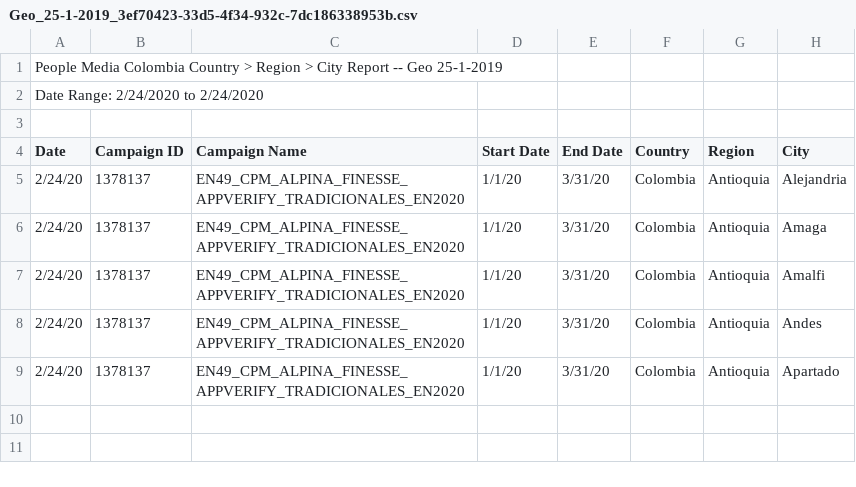
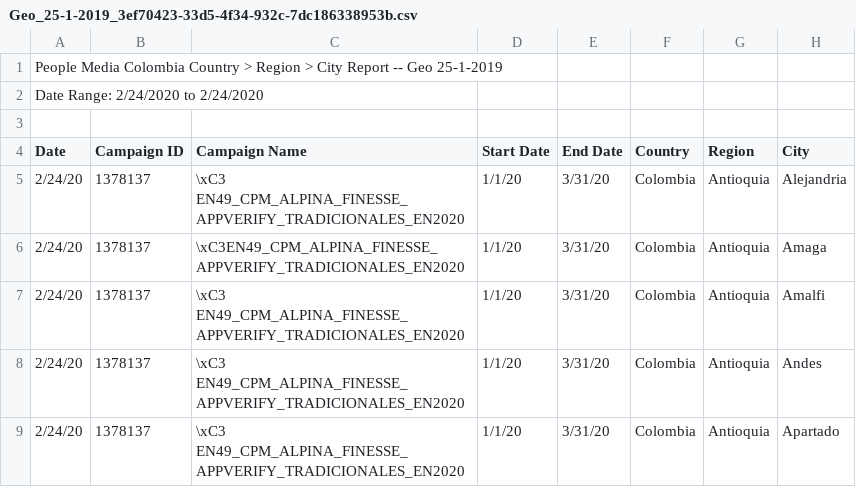
Before and after one commit to mattmcwaters/bci, a CSV file: Geo_25-1-2019_3ef70423-33d5-4f34-932c-7dc186338953b.csv, drawn as a sheet; only a part is shown; the diff names each change by its address in the sheet, - before the commit and + after, or states it on an @@ line.

Commit message:
Update Geo_25-1-2019_3ef70423-33d5-4f34-932c-7dc186338953b.csv

```diff
--- a/Geo_25-1-2019_3ef70423-33d5-4f34-932c-7dc186338953b.csv
+++ b/Geo_25-1-2019_3ef70423-33d5-4f34-932c-7dc186338953b.csv
-C5 (Campaign Name): EN49_CPM_ALPINA_FINESSE_APPVERIFY_TRADICIONALES_EN2020
+C5 (Campaign Name): \xC3 EN49_CPM_ALPINA_FINESSE_APPVERIFY_TRADICIONALES_EN2020
-C6 (Campaign Name): EN49_CPM_ALPINA_FINESSE_APPVERIFY_TRADICIONALES_EN2020
+C6 (Campaign Name): \xC3EN49_CPM_ALPINA_FINESSE_APPVERIFY_TRADICIONALES_EN2020
-C7:C9 (Campaign Name): EN49_CPM_ALPINA_FINESSE_APPVERIFY_TRADICIONALES_EN2020
+C7:C9 (Campaign Name): \xC3 EN49_CPM_ALPINA_FINESSE_APPVERIFY_TRADICIONALES_EN2020
```
